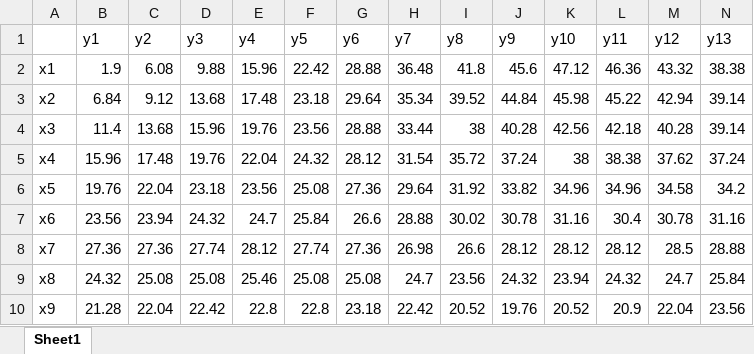
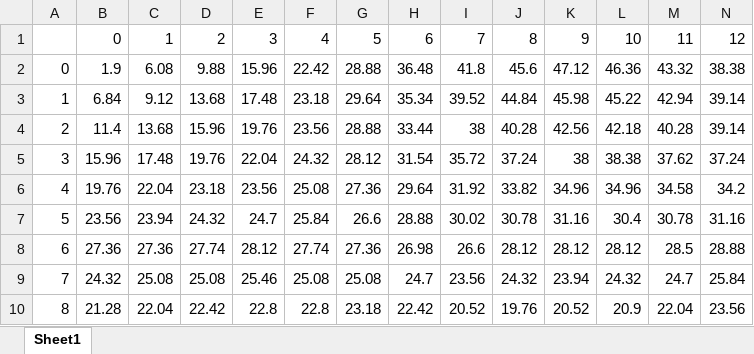
Before and after one commit to MAugspurger/ModSimPy_MAugs, an Excel workbook: Images_and_Data/Data/CT8_golf_green_data.xlsx, sheet Sheet1, drawn as a sheet; only a part is shown; values as stored, in another font and other column widths than the file's, no borders; removed rows and columns are numbered as before the commit, all else as after; rows hold the shown columns only; the diff names each change by its address in the sheet, - before the commit and + after, or states it on an @@ line.

Commit message:
Add files via upload

```diff
--- a/Images_and_Data/Data/CT8_golf_green_data.xlsx (sheet Sheet1)
+++ b/Images_and_Data/Data/CT8_golf_green_data.xlsx (sheet Sheet1)
-row 1:  | y1 | y2 | y3 | y4 | y5 | y6 | y7 | y8 | y9 | y10 | y11 | y12 | y13
+row 1:  | 0 | 1 | 2 | 3 | 4 | 5 | 6 | 7 | 8 | 9 | 10 | 11 | 12
-A2: x1
+A2: 0
-A3: x2
+A3: 1
-A4: x3
+A4: 2
-A5: x4
+A5: 3
-A6: x5
+A6: 4
-A7: x6
+A7: 5
-A8: x7
+A8: 6
-A9: x8
+A9: 7
-A10: x9
+A10: 8
```
